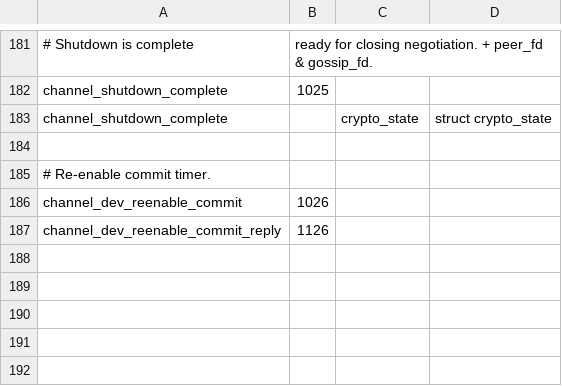
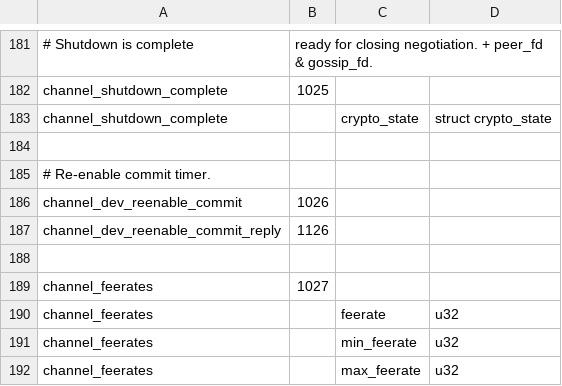
Before and after one commit to ElementsProject/lightning, a CSV file: channeld/channel_wire.csv, drawn as a sheet; only a part is shown, gaps mark what is left out.

Commit message:
channeld: send update_fee messages.
We only send them when we're not awaiting revoke_and_ack: our
simplified handling can't deal with multiple in flights.

Closes: #244
Signed-off-by: Rusty Russell <rusty@rustcorp.com.au>

```diff
--- a/channeld/channel_wire.csv
+++ b/channeld/channel_wire.csv
@@ -187 +187,6 @@ channel_dev_reenable_commit,1026
 channel_dev_reenable_commit_reply,1126
+
+channel_feerates,1027
+channel_feerates,,feerate,u32
+channel_feerates,,min_feerate,u32
+channel_feerates,,max_feerate,u32
```
Also changed, not shown: 4 other files.
